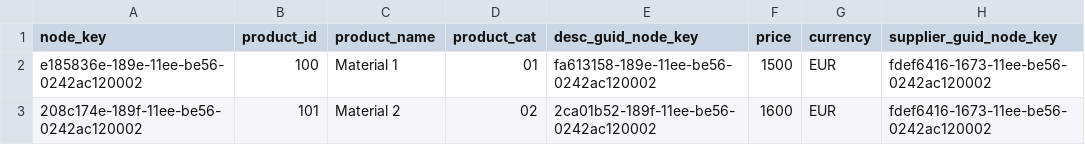
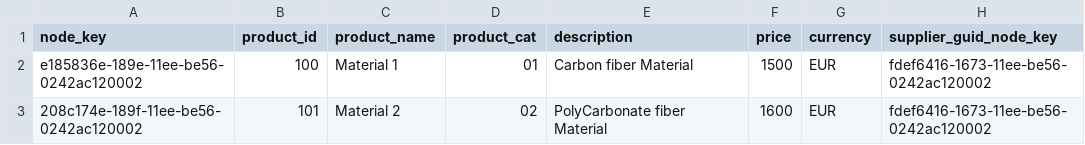
Before and after one commit to sunilcet488/myfirstcapm, a CSV file: db/csv/sunil.db.master-product.csv, drawn as a sheet.

```diff
--- a/db/csv/sunil.db.master-product.csv
+++ b/db/csv/sunil.db.master-product.csv
@@ -1,3 +1,3 @@
-node_key,product_id,product_name,product_cat,desc_guid_node_key,price,currency,supplier_guid_node_key
-e185836e-189e-11ee-be56-0242ac120002,100,Material 1,01,fa613158-189e-11ee-be56-0242ac120002,1500,EUR,fdef6416-1673-11ee-be56-0242ac120002
-208c174e-189f-11ee-be56-0242ac120002,101,Material 2,02,2ca01b52-189f-11ee-be56-0242ac120002,1600,EUR,fdef6416-1673-11ee-be56-0242ac120002
+node_key,product_id,product_name,product_cat,description,price,currency,supplier_guid_node_key
+e185836e-189e-11ee-be56-0242ac120002,100,Material 1,01,Carbon fiber Material,1500,EUR,fdef6416-1673-11ee-be56-0242ac120002
+208c174e-189f-11ee-be56-0242ac120002,101,Material 2,02,PolyCarbonate fiber Material,1600,EUR,fdef6416-1673-11ee-be56-0242ac120002
```
Also changed, not shown: db/csv/sunil.db.transaction-poitems.csv, 9 other files.
